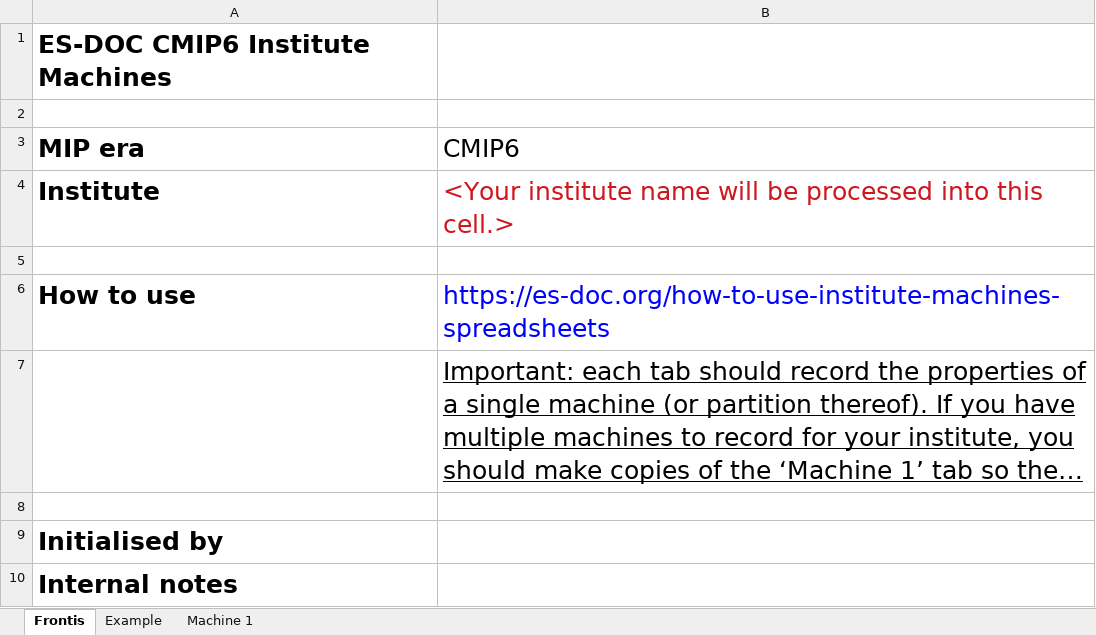
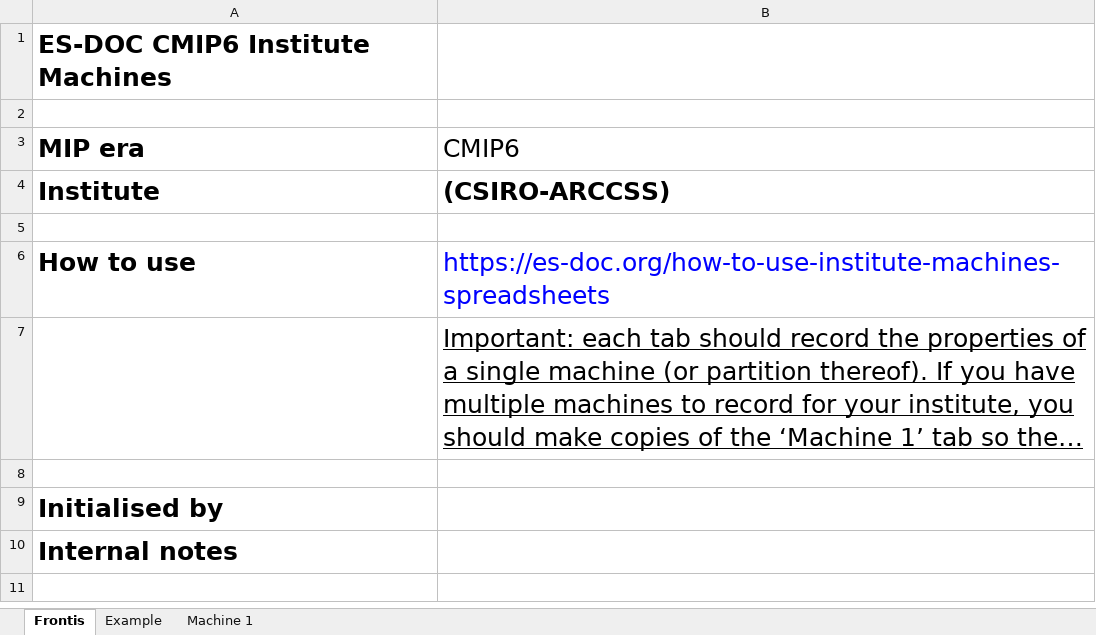
Before and after one commit to ES-DOC-INSTITUTIONAL/csiro-arccss, an Excel workbook: cmip6/machines/cmip6_csiro-arccss_machines.xlsx, sheet Frontis, drawn as a sheet; long unchanged cells end in …; values as stored, in another font and other column widths than the file's, no borders; the diff names each change by its address in the sheet, - before the commit and + after, or states it on an @@ line.

```diff
--- a/cmip6/machines/cmip6_csiro-arccss_machines.xlsx (sheet Frontis)
+++ b/cmip6/machines/cmip6_csiro-arccss_machines.xlsx (sheet Frontis)
-B4 (CMIP6): <Your institute name will be processed into this cell.>
+B4 (CMIP6): (CSIRO-ARCCSS)
@@ B4 bold: off → on, text colour: #CE181E → black @@
```
Also changed, not shown: sheet Example, sheet Machine 1.
